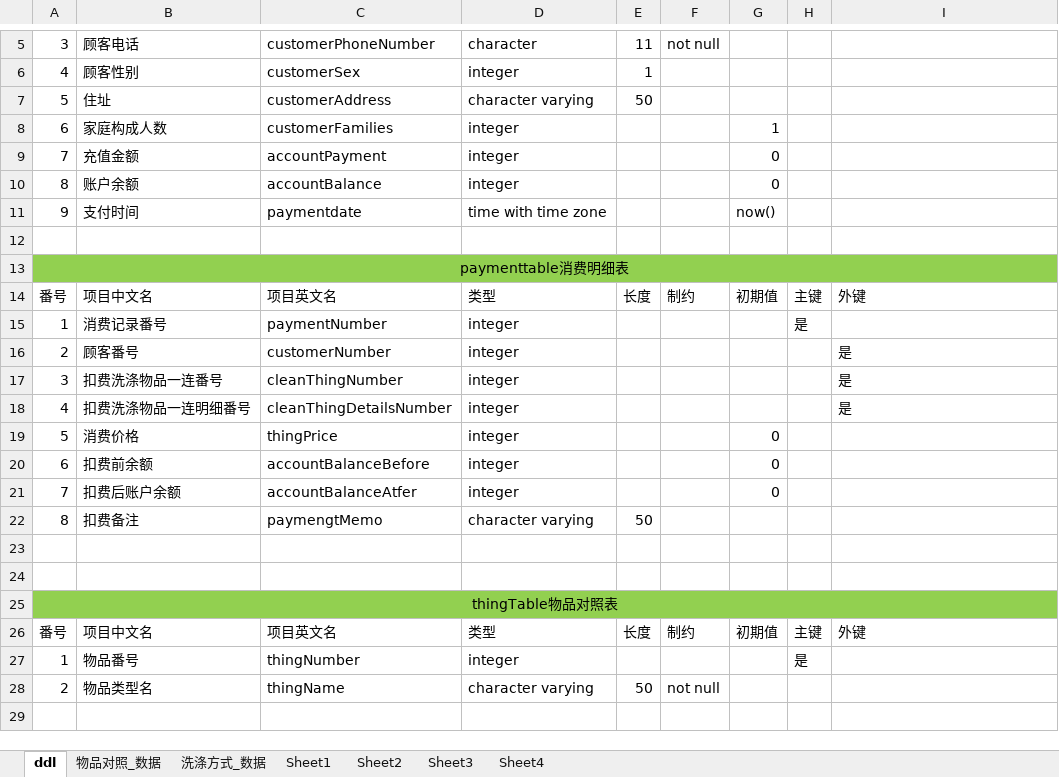
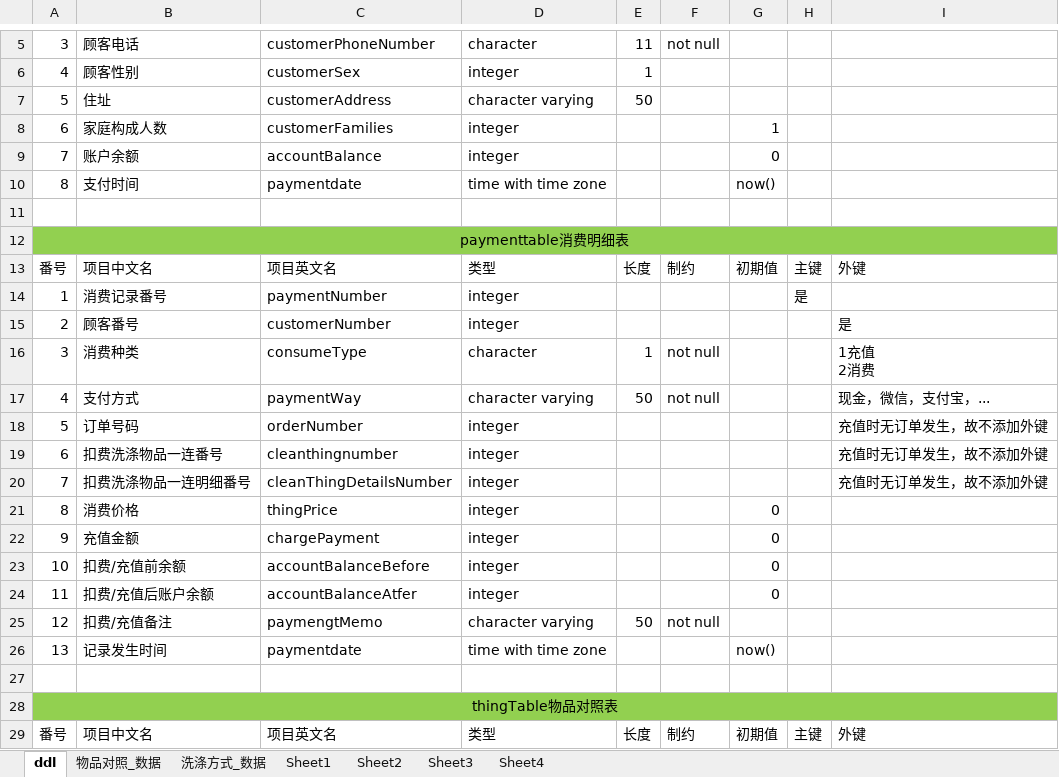
Before and after one commit to beikezengyi/CleaningStore, an Excel workbook: CleaningStore.xlsx, sheet ddl, drawn as a sheet; only a part is shown, gaps mark what is left out; the shorter side is filled out with more unchanged rows; values as stored, in another font and other column widths than the file's, no borders; removed rows and columns are numbered as before the commit, all else as after; ↵ is a line break in a cell; the diff names each change by its address in the sheet, - before the commit and + after, or states it on an @@ line.

```diff
--- a/CleaningStore.xlsx (sheet ddl)
+++ b/CleaningStore.xlsx (sheet ddl)
-B9: 充值金额
+B9: 账户余额
-C9: accountPayment
+C9: accountBalance
-row 10: 8 | 账户余额 | accountBalance | integer |  |  | 0
-A10: 9
+A10: 8
+row 16: 3 | 消费种类 | consumeType | character | 1 | not null |  |  | 1充值 ↵ 2消费
+row 17: 4 | 支付方式 | paymentWay | character varying | 50 | not null |  |  | 现金，微信，支付宝，...
+row 18: 5 | 订单号码 | orderNumber | integer |  |  |  |  | 充值时无订单发生，故不添加外键
-A19: 3
+A19: 6
-C19: cleanThingNumber
+C19: cleanthingnumber
-I19:I20: 是
+I19:I20: 充值时无订单发生，故不添加外键
-A20: 4
+A20: 7
-A21: 5
+A21: 8
+row 22: 9 | 充值金额 | chargePayment | integer |  |  | 0
-A23: 6
+A23: 10
-B23: 扣费前余额
+B23: 扣费/充值前余额
-A24: 7
+A24: 11
-B24: 扣费后账户余额
+B24: 扣费/充值后账户余额
-A25: 8
+A25: 12
-B25: 扣费备注
+B25: 扣费/充值备注
-F25: (empty)
+F25: not null
-row 26: (empty)
+row 26: 13 | 记录发生时间 | paymentdate | time with time zone |  |  | now()
```
Also changed, not shown: 14 other files.
